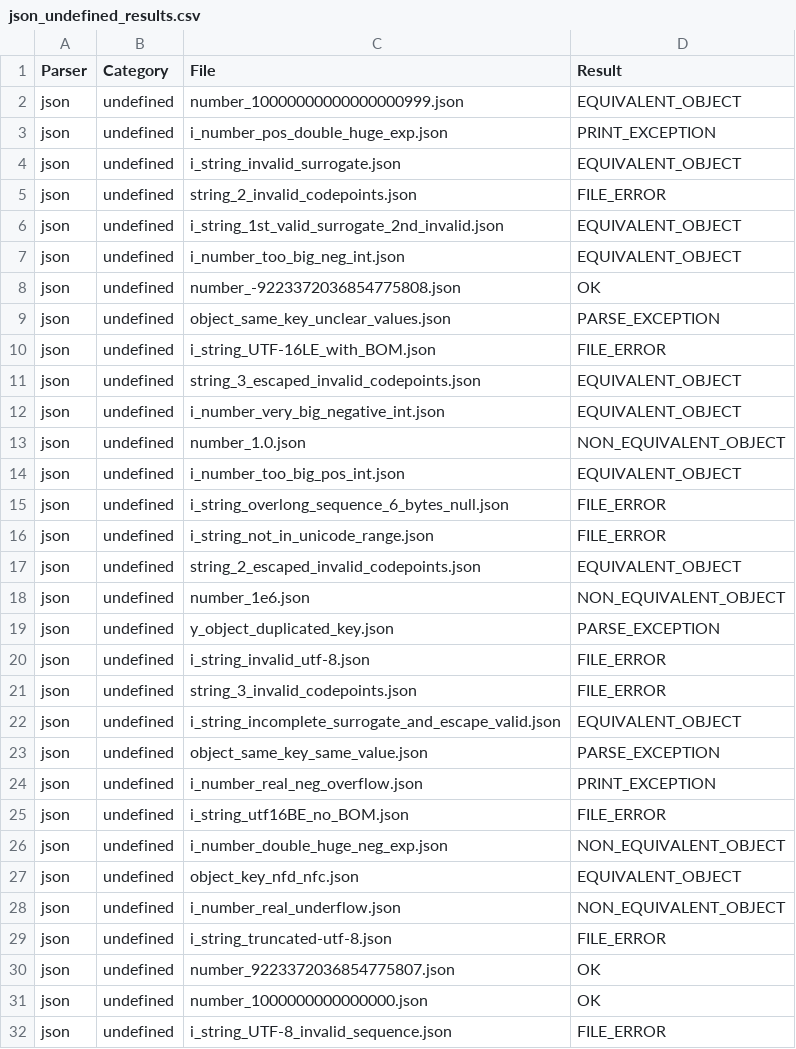
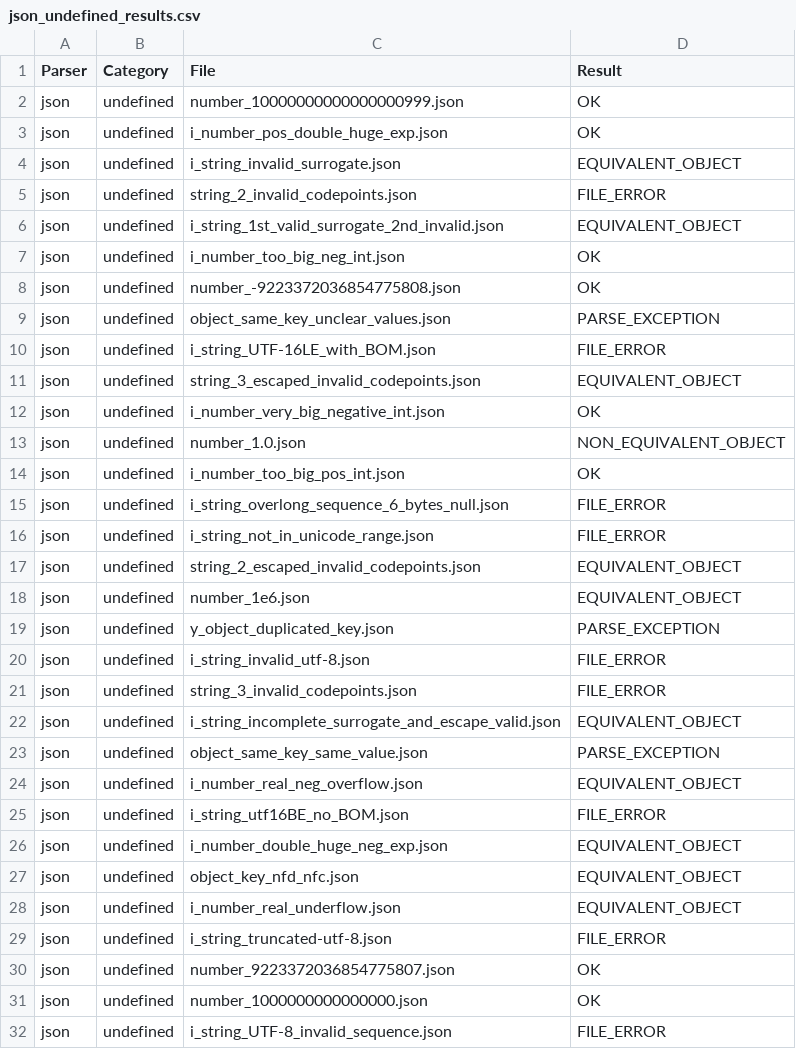
Before and after one commit to castor-software/depswap, a CSV file: test-bench/results/json_undefined_results.csv, drawn as a sheet; only a part is shown; the diff covers the shown part only.

Commit message:
add data rq1 2

```diff
--- a/test-bench/results/json_undefined_results.csv
+++ b/test-bench/results/json_undefined_results.csv
@@ -1,4 +1,4 @@
 Parser,Category,File,Result
-json,undefined,number_10000000000000000999.json,EQUIVALENT_OBJECT
-json,undefined,i_number_pos_double_huge_exp.json,PRINT_EXCEPTION
+json,undefined,number_10000000000000000999.json,OK
+json,undefined,i_number_pos_double_huge_exp.json,OK
 json,undefined,i_string_invalid_surrogate.json,EQUIVALENT_OBJECT
@@ -6,3 +6,3 @@ json,undefined,string_2_invalid_codepoints.json,FILE_ERROR
 json,undefined,i_string_1st_valid_surrogate_2nd_invalid.json,EQUIVALENT_OBJECT
-json,undefined,i_number_too_big_neg_int.json,EQUIVALENT_OBJECT
+json,undefined,i_number_too_big_neg_int.json,OK
 json,undefined,number_-9223372036854775808.json,OK
@@ -11,5 +11,5 @@ json,undefined,i_string_UTF-16LE_with_BOM.json,FILE_ERROR
 json,undefined,string_3_escaped_invalid_codepoints.json,EQUIVALENT_OBJECT
-json,undefined,i_number_very_big_negative_int.json,EQUIVALENT_OBJECT
+json,undefined,i_number_very_big_negative_int.json,OK
 json,undefined,number_1.0.json,NON_EQUIVALENT_OBJECT
-json,undefined,i_number_too_big_pos_int.json,EQUIVALENT_OBJECT
+json,undefined,i_number_too_big_pos_int.json,OK
 json,undefined,i_string_overlong_sequence_6_bytes_null.json,FILE_ERROR
@@ -17,3 +17,3 @@ json,undefined,i_string_not_in_unicode_range.json,FILE_ERROR
 json,undefined,string_2_escaped_invalid_codepoints.json,EQUIVALENT_OBJECT
-json,undefined,number_1e6.json,NON_EQUIVALENT_OBJECT
+json,undefined,number_1e6.json,EQUIVALENT_OBJECT
 json,undefined,y_object_duplicated_key.json,PARSE_EXCEPTION
@@ -23,7 +23,7 @@ json,undefined,i_string_incomplete_surrogate_and_escape_valid.json,EQUIVALENT_OB
 json,undefined,object_same_key_same_value.json,PARSE_EXCEPTION
-json,undefined,i_number_real_neg_overflow.json,PRINT_EXCEPTION
+json,undefined,i_number_real_neg_overflow.json,EQUIVALENT_OBJECT
 json,undefined,i_string_utf16BE_no_BOM.json,FILE_ERROR
-json,undefined,i_number_double_huge_neg_exp.json,NON_EQUIVALENT_OBJECT
+json,undefined,i_number_double_huge_neg_exp.json,EQUIVALENT_OBJECT
 json,undefined,object_key_nfd_nfc.json,EQUIVALENT_OBJECT
-json,undefined,i_number_real_underflow.json,NON_EQUIVALENT_OBJECT
+json,undefined,i_number_real_underflow.json,EQUIVALENT_OBJECT
 json,undefined,i_string_truncated-utf-8.json,FILE_ERROR
```
Also changed, not shown: 7 edited cells elsewhere in this file, test-bench/results/json-lib_correct_results.csv, test-bench/results/json_correct_results.csv, 28 other files.
